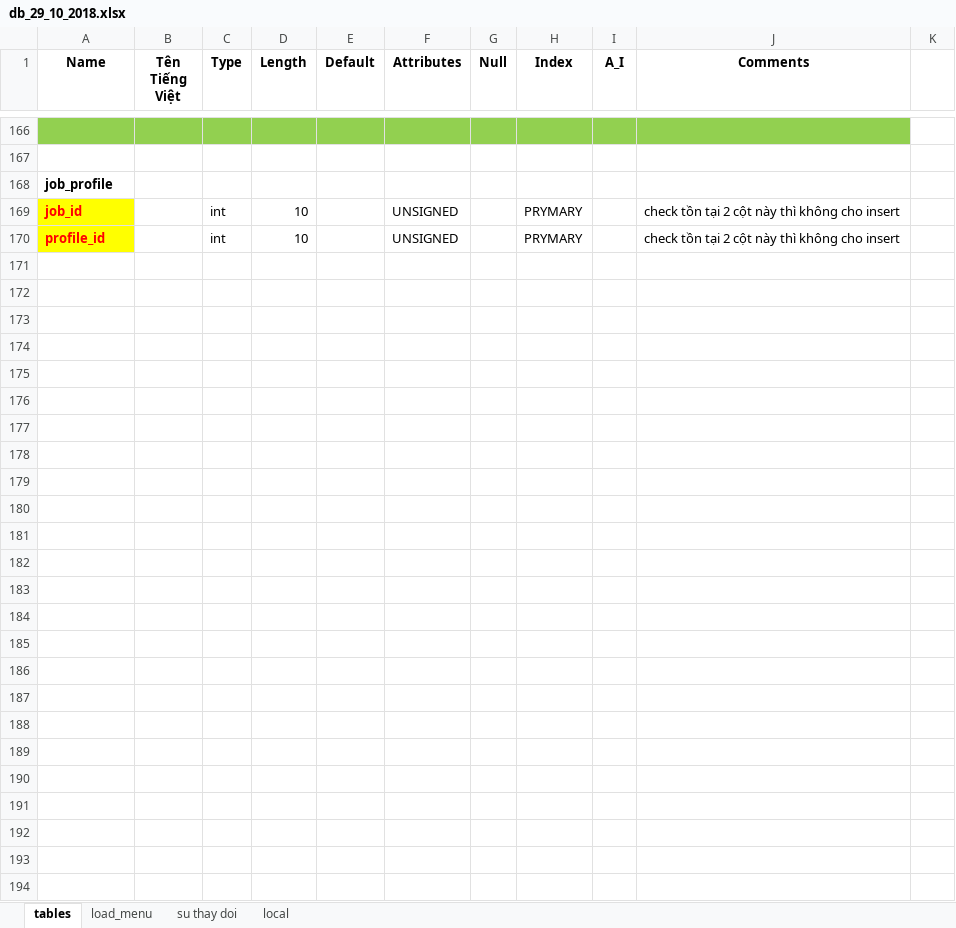
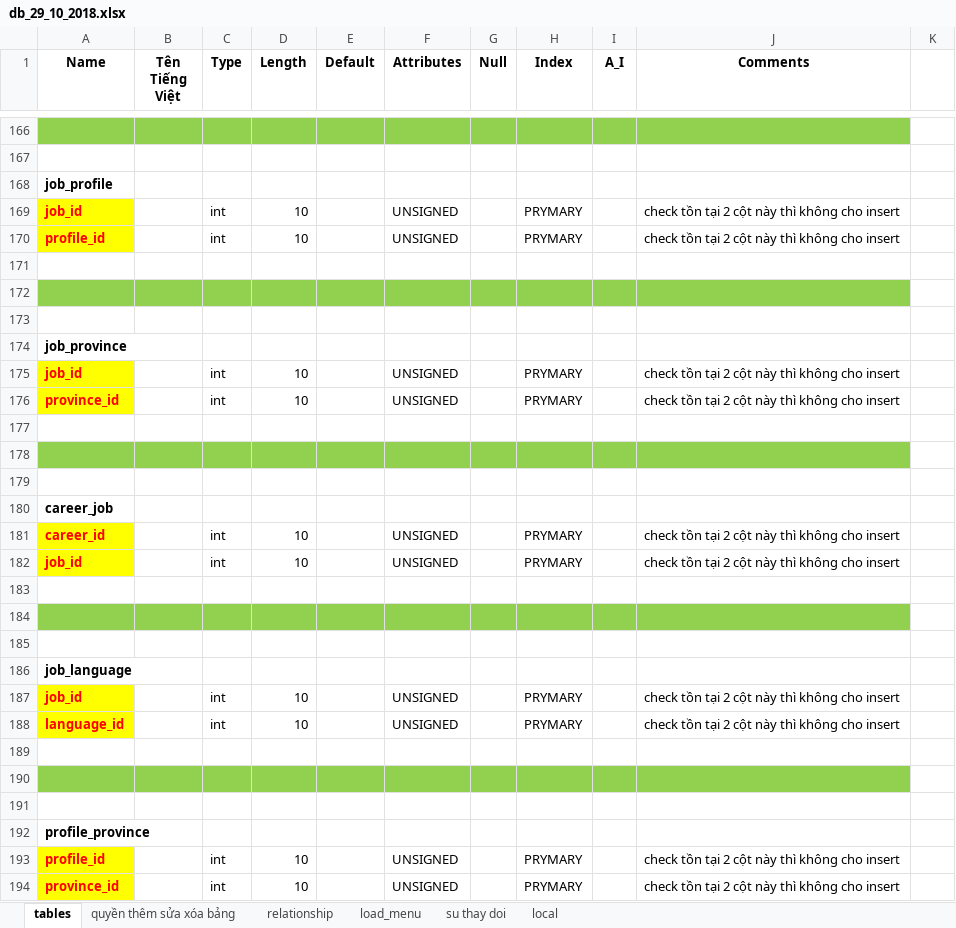
Before and after one commit to vongocnhat/TimViec, an Excel workbook: db_29_10_2018.xlsx, sheet tables, drawn as a sheet; only a part is shown, gaps mark what is left out; values as stored, in another font and other column widths than the file's, no borders; charts and pictures not drawn; the diff covers the shown part only; the diff names each change by its address in the sheet, - before the commit and + after, or states it on an @@ line.

```diff
--- a/db_29_10_2018.xlsx (sheet tables)
+++ b/db_29_10_2018.xlsx (sheet tables)
+sheet tab: quyền thêm sửa xóa bảng
+sheet tab: relationship
+row 171: (empty)
+row 172: (empty)
+row 173: (empty)
+row 174: job_province
+row 175: job_id |  | int | 10 |  | UNSIGNED |  | PRYMARY |  | check tồn tại 2 cột này thì không cho insert
+row 176: province_id |  | int | 10 |  | UNSIGNED |  | PRYMARY |  | check tồn tại 2 cột này thì không cho insert
+row 177: (empty)
+row 178: (empty)
+row 179: (empty)
+row 180: career_job
+row 181: career_id |  | int | 10 |  | UNSIGNED |  | PRYMARY |  | check tồn tại 2 cột này thì không cho insert
+row 182: job_id |  | int | 10 |  | UNSIGNED |  | PRYMARY |  | check tồn tại 2 cột này thì không cho insert
+row 183: (empty)
+row 184: (empty)
+row 185: (empty)
+row 186: job_language
+row 187: job_id |  | int | 10 |  | UNSIGNED |  | PRYMARY |  | check tồn tại 2 cột này thì không cho insert
+row 188: language_id |  | int | 10 |  | UNSIGNED |  | PRYMARY |  | check tồn tại 2 cột này thì không cho insert
+row 189: (empty)
+row 190: (empty)
+row 191: (empty)
+row 192: profile_province
+row 193: profile_id |  | int | 10 |  | UNSIGNED |  | PRYMARY |  | check tồn tại 2 cột này thì không cho insert
+row 194: province_id |  | int | 10 |  | UNSIGNED |  | PRYMARY |  | check tồn tại 2 cột này thì không cho insert
```
Also changed, not shown: 4 added rows, 4 removed rows, 1 edited cell and cell formats elsewhere in this sheet, sheet su thay doi, charts or pictures, 9 other files.
